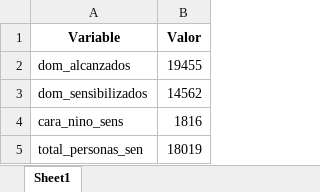
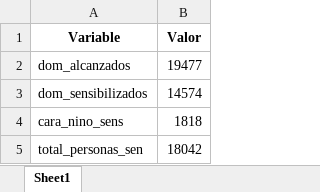
Before and after one commit to riegagabriel/Dashboard_Sensibilizacion, an Excel workbook: value_box_sens.xlsx, sheet Sheet1, drawn as a sheet; values as stored, in another font and other column widths than the file's, no borders; the diff names each change by its address in the sheet, - before the commit and + after, or states it on an @@ line.

```diff
--- a/value_box_sens.xlsx (sheet Sheet1)
+++ b/value_box_sens.xlsx (sheet Sheet1)
-B2 (Valor): 19455
+B2 (Valor): 19477
-B3 (Valor): 14562
+B3 (Valor): 14574
-B4 (Valor): 1816
+B4 (Valor): 1818
-B5 (Valor): 18019
+B5 (Valor): 18042
```
Also changed, not shown: resumen_distrital_copy.xlsx, 1 other file.
